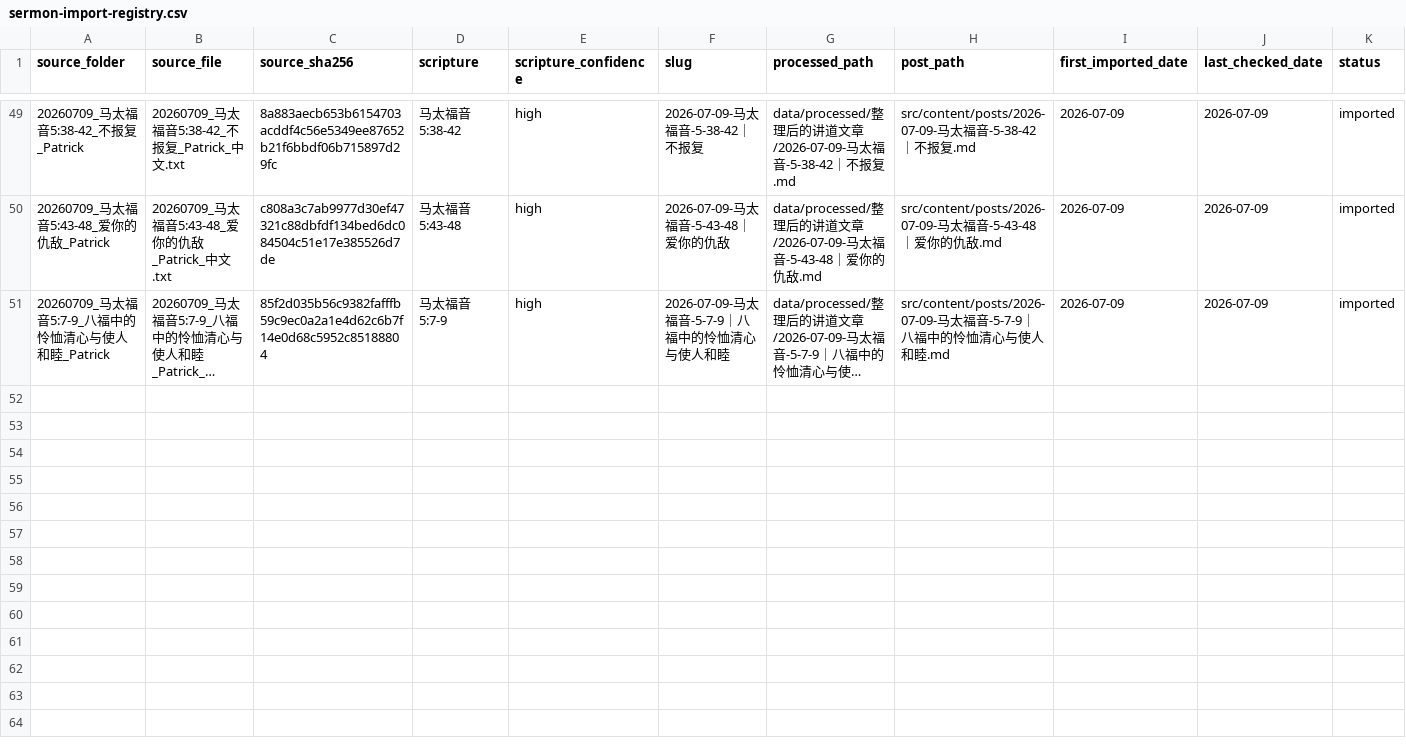
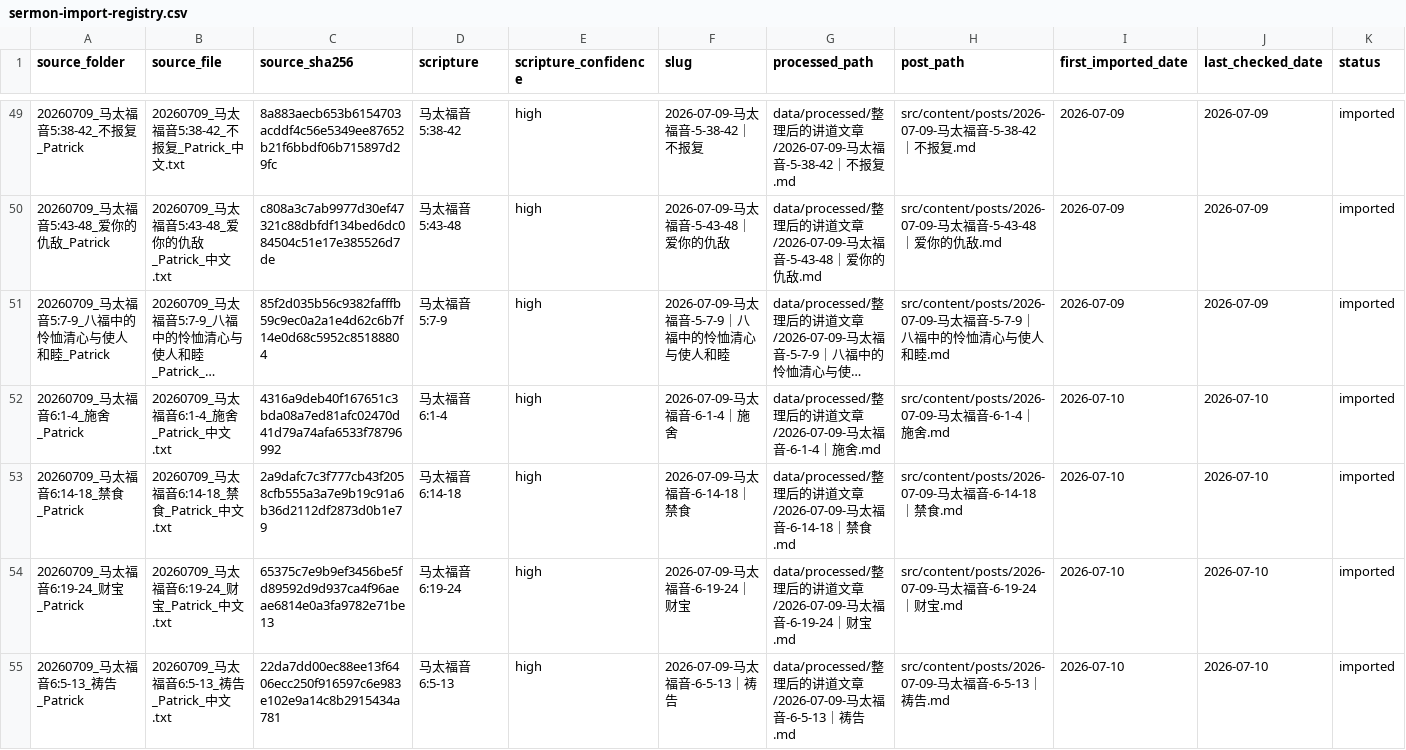
Before and after one commit to Ronnie0229/Ronnie0229.github.io, a CSV file: docs/内容整理报告/sermon-import-registry.csv, drawn as a sheet; only a part is shown, gaps mark what is left out; long unchanged cells end in …; the diff covers the shown part only; the diff names each change by its address in the sheet, - before the commit and + after, or states it on an @@ line.

Commit message:
publish eight more matthew sermons

```diff
--- a/docs/内容整理报告/sermon-import-registry.csv
+++ b/docs/内容整理报告/sermon-import-registry.csv
+row 52: 20260709_马太福音6:1-4_施舍_Patrick | 20260709_马太福音6:1-4_施舍_Patrick_中文.txt | 4316a9deb40f167651c3bda08a7ed81afc02470d41d79a74afa6533f78796992 | 马太福音 6:1-4 | high | 2026-07-09-马太福音-6-1-4｜施舍 | data/processed/整理后的讲道文章/2026-07-09-马太福音-6-1-4｜施舍.md | src/content/posts/2026-07-09-马太福音-6-1-4｜施舍.md | 2026-07-10 | 2026-07-10 | imported
+row 53: 20260709_马太福音6:14-18_禁食_Patrick | 20260709_马太福音6:14-18_禁食_Patrick_中文.txt | 2a9dafc7c3f777cb43f2058cfb555a3a7e9b19c91a6b36d2112df2873d0b1e79 | 马太福音 6:14-18 | high | 2026-07-09-马太福音-6-14-18｜禁食 | data/processed/整理后的讲道文章/2026-07-09-马太福音-6-14-18｜禁食.md | src/content/posts/2026-07-09-马太福音-6-14-18｜禁食.md | 2026-07-10 | 2026-07-10 | imported
+row 54: 20260709_马太福音6:19-24_财宝_Patrick | 20260709_马太福音6:19-24_财宝_Patrick_中文.txt | 65375c7e9b9ef3456be5fd89592d9d937ca4f96aeae6814e0a3fa9782e71be13 | 马太福音 6:19-24 | high | 2026-07-09-马太福音-6-19-24｜财宝 | data/processed/整理后的讲道文章/2026-07-09-马太福音-6-19-24｜财宝.md | src/content/posts/2026-07-09-马太福音-6-19-24｜财宝.md | 2026-07-10 | 2026-07-10 | imported
+row 55: 20260709_马太福音6:5-13_祷告_Patrick | 20260709_马太福音6:5-13_祷告_Patrick_中文.txt | 22da7dd00ec88ee13f6406ecc250f916597c6e983e102e9a14c8b2915434a781 | 马太福音 6:5-13 | high | 2026-07-09-马太福音-6-5-13｜祷告 | data/processed/整理后的讲道文章/2026-07-09-马太福音-6-5-13｜祷告.md | src/content/posts/2026-07-09-马太福音-6-5-13｜祷告.md | 2026-07-10 | 2026-07-10 | imported
```
Also changed, not shown: 4 added rows elsewhere in this file, docs/内容整理报告/讲道文章目录.csv, 17 other files.
